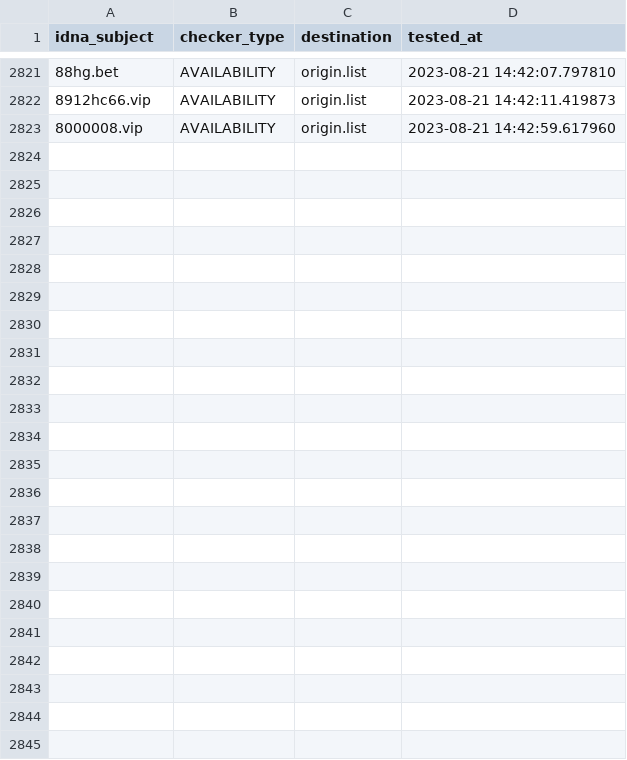
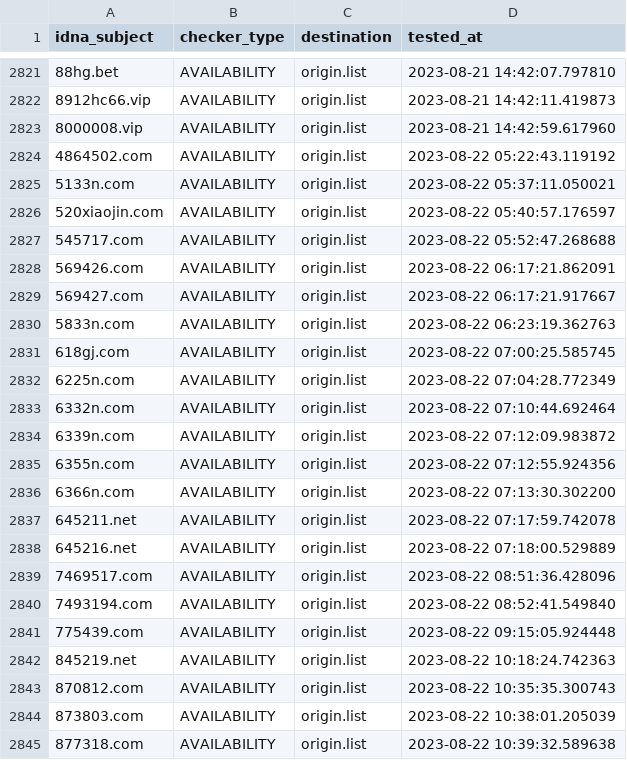
Before and after one commit to bigdargon/hostsVN-gambling-01-dead-hosts, a CSV file: .pyfunceble/inactive.csv, drawn as a sheet; only a part is shown, gaps mark what is left out; the diff names each change by its address in the sheet, - before the commit and + after, or states it on an @@ line.

```diff
--- a/.pyfunceble/inactive.csv
+++ b/.pyfunceble/inactive.csv
+row 2824: 4864502.com | AVAILABILITY | origin.list | 2023-08-22 05:22:43.119192
+row 2825: 5133n.com | AVAILABILITY | origin.list | 2023-08-22 05:37:11.050021
+row 2826: 520xiaojin.com | AVAILABILITY | origin.list | 2023-08-22 05:40:57.176597
+row 2827: 545717.com | AVAILABILITY | origin.list | 2023-08-22 05:52:47.268688
+row 2828: 569426.com | AVAILABILITY | origin.list | 2023-08-22 06:17:21.862091
+row 2829: 569427.com | AVAILABILITY | origin.list | 2023-08-22 06:17:21.917667
+row 2830: 5833n.com | AVAILABILITY | origin.list | 2023-08-22 06:23:19.362763
+row 2831: 618gj.com | AVAILABILITY | origin.list | 2023-08-22 07:00:25.585745
+row 2832: 6225n.com | AVAILABILITY | origin.list | 2023-08-22 07:04:28.772349
+row 2833: 6332n.com | AVAILABILITY | origin.list | 2023-08-22 07:10:44.692464
+row 2834: 6339n.com | AVAILABILITY | origin.list | 2023-08-22 07:12:09.983872
+row 2835: 6355n.com | AVAILABILITY | origin.list | 2023-08-22 07:12:55.924356
+row 2836: 6366n.com | AVAILABILITY | origin.list | 2023-08-22 07:13:30.302200
+row 2837: 645211.net | AVAILABILITY | origin.list | 2023-08-22 07:17:59.742078
+row 2838: 645216.net | AVAILABILITY | origin.list | 2023-08-22 07:18:00.529889
+row 2839: 7469517.com | AVAILABILITY | origin.list | 2023-08-22 08:51:36.428096
+row 2840: 7493194.com | AVAILABILITY | origin.list | 2023-08-22 08:52:41.549840
+row 2841: 775439.com | AVAILABILITY | origin.list | 2023-08-22 09:15:05.924448
+row 2842: 845219.net | AVAILABILITY | origin.list | 2023-08-22 10:18:24.742363
+row 2843: 870812.com | AVAILABILITY | origin.list | 2023-08-22 10:35:35.300743
+row 2844: 873803.com | AVAILABILITY | origin.list | 2023-08-22 10:38:01.205039
+row 2845: 877318.com | AVAILABILITY | origin.list | 2023-08-22 10:39:32.589638
```
Also changed, not shown: 19 other files.
